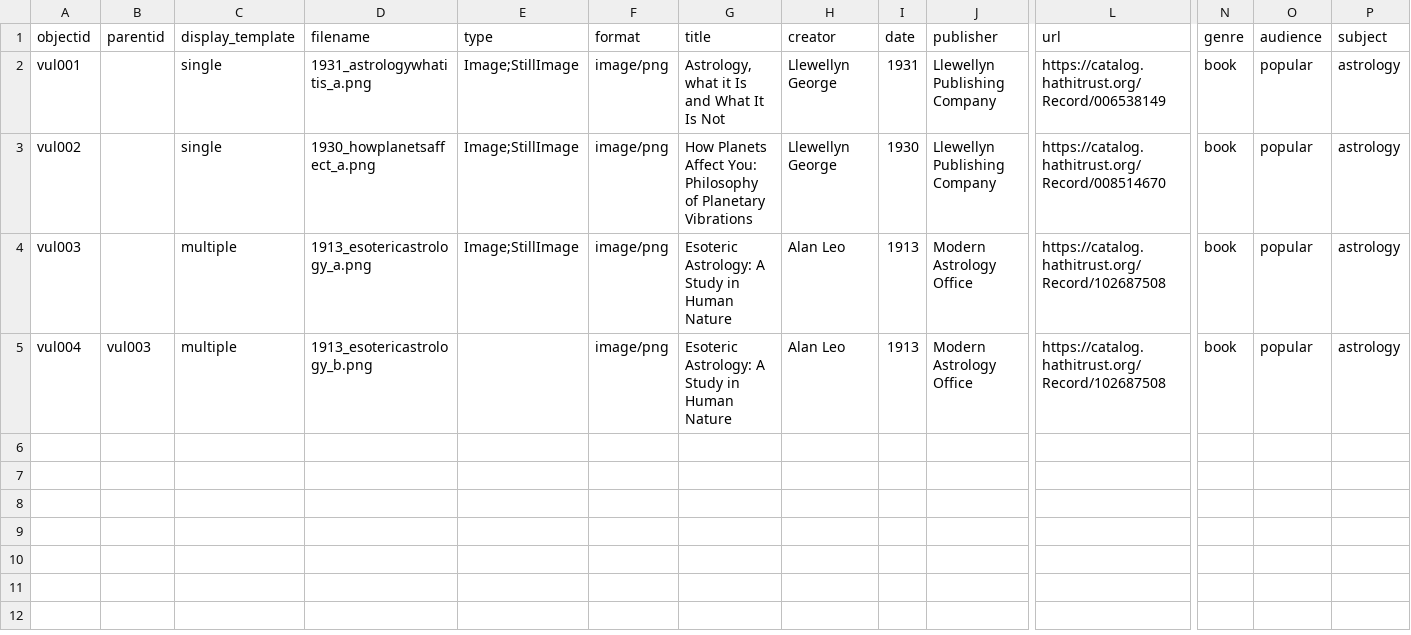
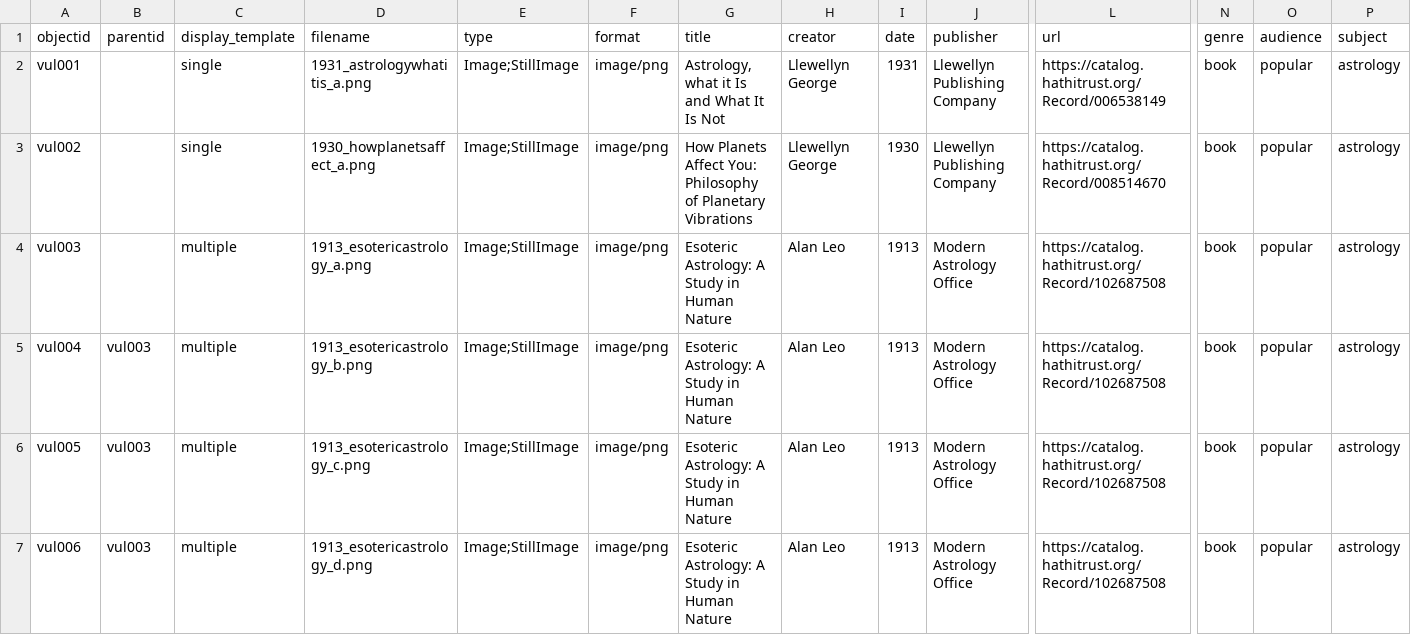
Before and after one commit to kleidouxos/vulcan, a CSV file: _data/vulcan-metadata.csv, drawn as a sheet; only a part is shown, gaps mark what is left out; rows hold the shown columns only; the diff names each change by its address in the sheet, - before the commit and + after, or states it on an @@ line.

Commit message:
Updating first multi item

```diff
--- a/_data/vulcan-metadata.csv
+++ b/_data/vulcan-metadata.csv
-E5 (type): (empty)
+E5 (type): Image;StillImage
+row 6: vul005 | vul003 | multiple | 1913_esotericastrology_c.png | Image;StillImage | image/png | Esoteric Astrology: A Study in Human Nature | Alan Leo | 1913 | Modern Astrology Office | https://catalog.hathitrust.org/Record/102687508 | book | popular | astrology
+row 7: vul006 | vul003 | multiple | 1913_esotericastrology_d.png | Image;StillImage | image/png | Esoteric Astrology: A Study in Human Nature | Alan Leo | 1913 | Modern Astrology Office | https://catalog.hathitrust.org/Record/102687508 | book | popular | astrology
```
